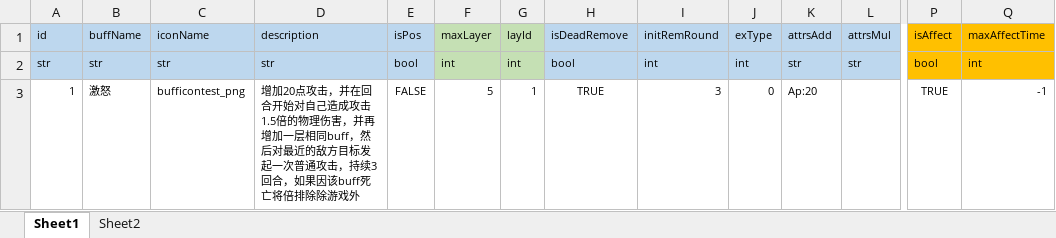
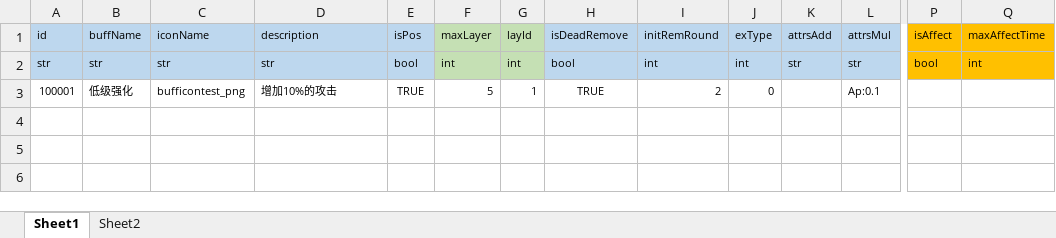
Before and after one commit to lyvoid/l2, an Excel workbook: config/xlsx/buff.xlsx, sheet Sheet1, drawn as a sheet; only a part is shown, gaps mark what is left out; values as stored, in another font and other column widths than the file's, no borders; removed rows and columns are numbered as before the commit, all else as after; rows hold the shown columns only; the diff names each change by its address in the sheet, - before the commit and + after, or states it on an @@ line.

```diff
--- a/config/xlsx/buff.xlsx (sheet Sheet1)
+++ b/config/xlsx/buff.xlsx (sheet Sheet1)
-row 3: 1 | 激怒 | bufficontest_png | 增加20点攻击，并在回合开始对自己造成攻击1.5倍的物理伤害，并再增加一层相同buff，然后对最近的敌方目标发起一次普通攻击，持续3回合，如果因该buff死亡将倍排除除游戏外 | FALSE | 5 | 1 | TRUE | 3 | 0 | Ap:20 |  | TRUE | -1
+row 3: 100001 | 低级强化 | bufficontest_png | 增加10%的攻击 | TRUE | 5 | 1 | TRUE | 2 | 0 |  | Ap:0.1
```
Also changed, not shown: config/xlsx/battle_enemy.xlsx, config/xlsx/char.xlsx, 20 other files.
